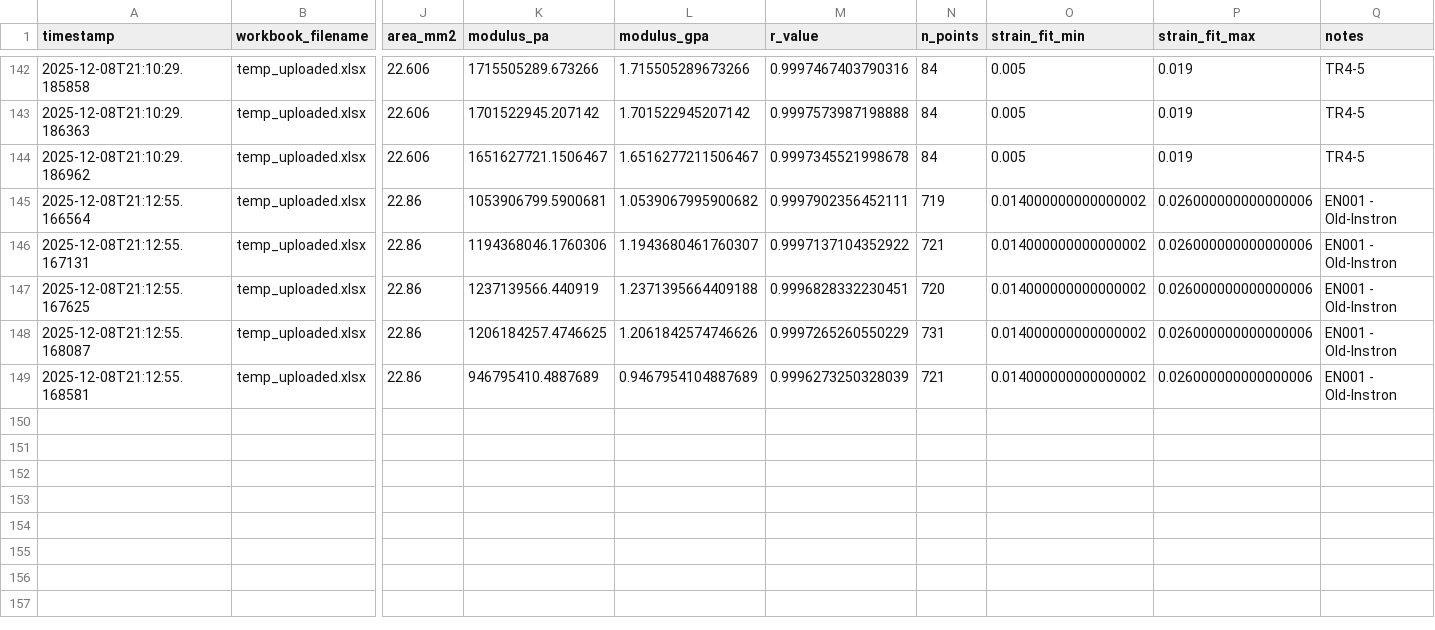
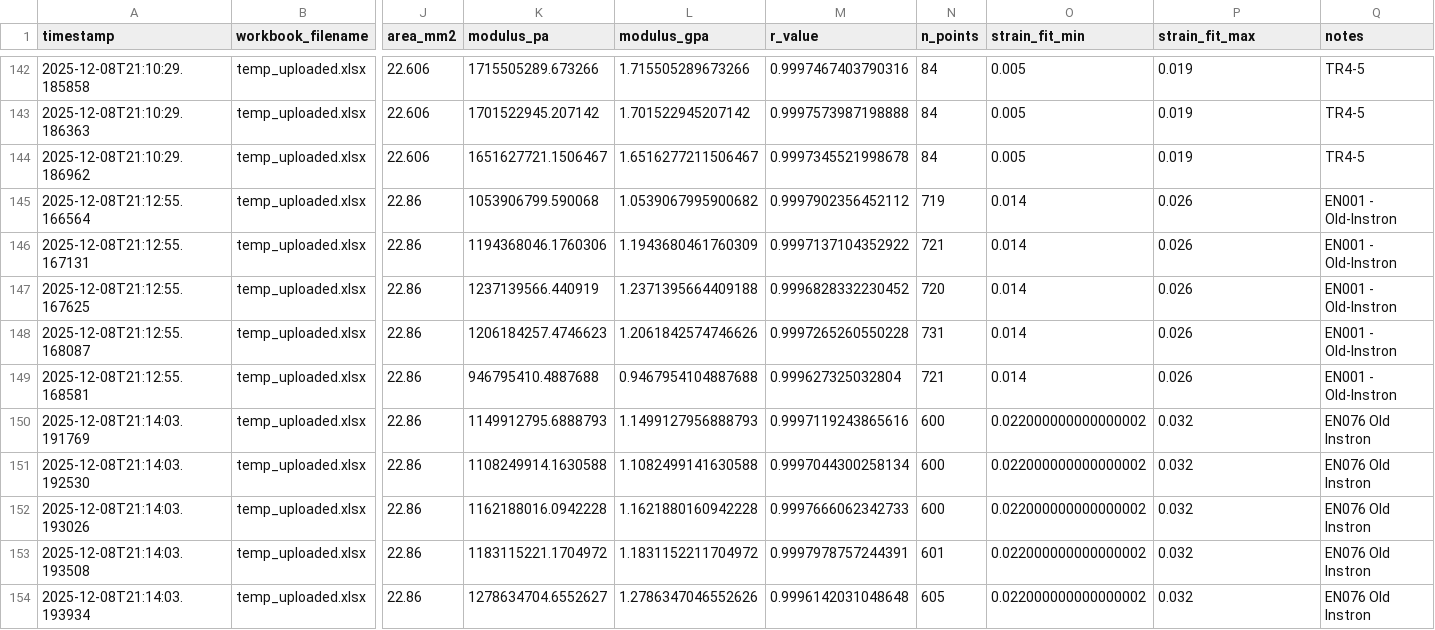
Before and after one commit to SolarSolsticee/Ericks-Python-Forge, a CSV file: modulus_db.csv, drawn as a sheet; only a part is shown, gaps mark what is left out; rows hold the shown columns only; the diff names each change by its address in the sheet, - before the commit and + after, or states it on an @@ line.

Commit message:
Update results for EASTMAN076-control-old

```diff
--- a/modulus_db.csv
+++ b/modulus_db.csv
-K145 (modulus_pa): 1053906799.5900681
+K145 (modulus_pa): 1053906799.590068
-M145 (r_value): 0.9997902356452111
+M145 (r_value): 0.9997902356452112
-O145:O149 (strain_fit_min): 0.014000000000000002
+O145:O149 (strain_fit_min): 0.014
-P145:P149 (strain_fit_max): 0.026000000000000006
+P145:P149 (strain_fit_max): 0.026
-L146 (modulus_gpa): 1.1943680461760307
+L146 (modulus_gpa): 1.1943680461760309
-M147 (r_value): 0.9996828332230451
+M147 (r_value): 0.9996828332230452
-K148 (modulus_pa): 1206184257.4746625
+K148 (modulus_pa): 1206184257.4746623
-M148 (r_value): 0.9997265260550229
+M148 (r_value): 0.9997265260550228
-K149 (modulus_pa): 946795410.4887689
+K149 (modulus_pa): 946795410.4887688
-L149 (modulus_gpa): 0.9467954104887689
+L149 (modulus_gpa): 0.9467954104887688
-M149 (r_value): 0.9996273250328039
+M149 (r_value): 0.999627325032804
+row 150: 2025-12-08T21:14:03.191769 | temp_uploaded.xlsx | 22.86 | 1149912795.6888793 | 1.1499127956888793 | 0.9997119243865616 | 600 | 0.022000000000000002 | 0.032 | EN076 Old Instron
+row 151: 2025-12-08T21:14:03.192530 | temp_uploaded.xlsx | 22.86 | 1108249914.1630588 | 1.1082499141630588 | 0.9997044300258134 | 600 | 0.022000000000000002 | 0.032 | EN076 Old Instron
+row 152: 2025-12-08T21:14:03.193026 | temp_uploaded.xlsx | 22.86 | 1162188016.0942228 | 1.1621880160942228 | 0.9997666062342733 | 600 | 0.022000000000000002 | 0.032 | EN076 Old Instron
+row 153: 2025-12-08T21:14:03.193508 | temp_uploaded.xlsx | 22.86 | 1183115221.1704972 | 1.1831152211704972 | 0.9997978757244391 | 601 | 0.022000000000000002 | 0.032 | EN076 Old Instron
+row 154: 2025-12-08T21:14:03.193934 | temp_uploaded.xlsx | 22.86 | 1278634704.6552627 | 1.2786347046552626 | 0.9996142031048648 | 605 | 0.022000000000000002 | 0.032 | EN076 Old Instron
```
